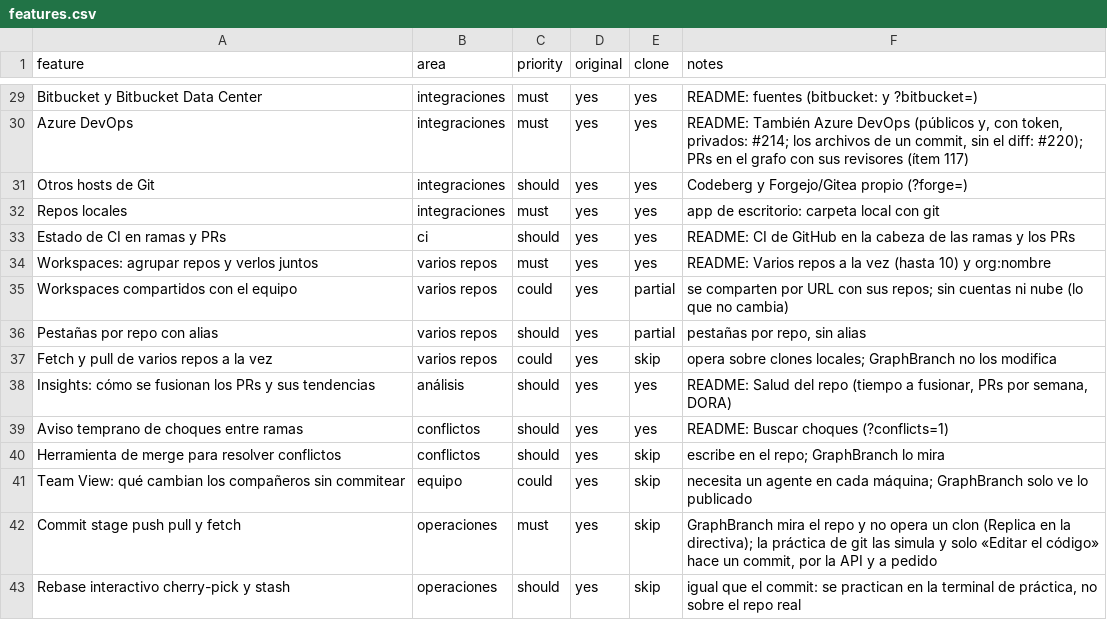
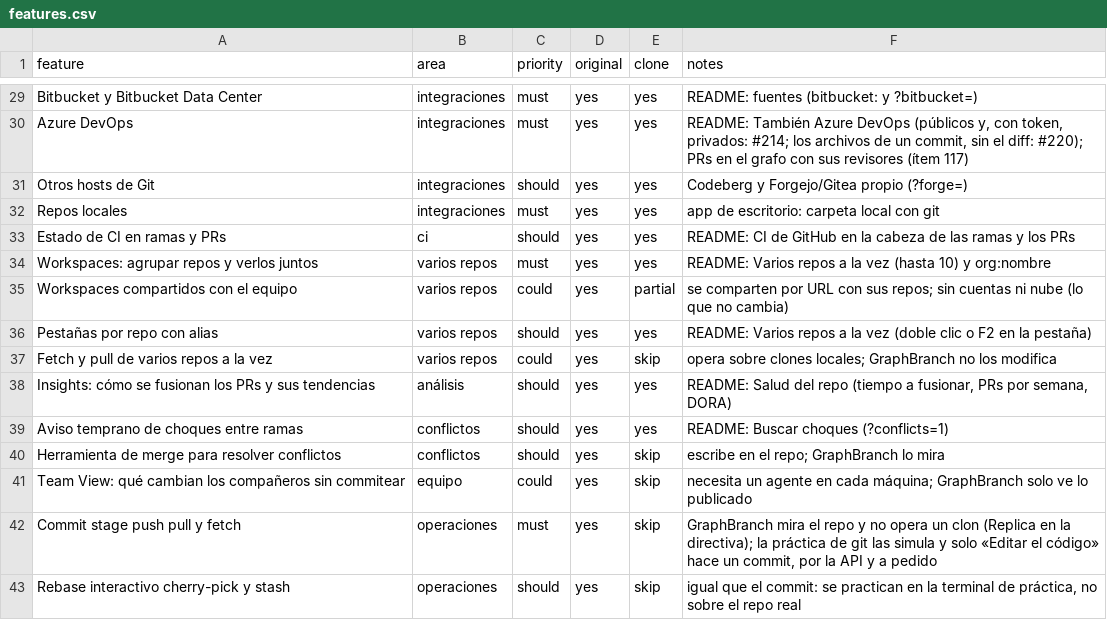
Before and after one commit to bfigueroa99/GraphBranch, a CSV file: replica/features.csv, drawn as a sheet; only a part is shown, gaps mark what is left out.

```diff
--- a/replica/features.csv
+++ b/replica/features.csv
@@ -35,3 +35,3 @@ Workspaces: agrupar repos y verlos juntos,varios repos,must,yes,yes,"README: Var
 Workspaces compartidos con el equipo,varios repos,could,yes,partial,"se comparten por URL con sus repos; sin cuentas ni nube (lo que no cambia)"
-Pestañas por repo con alias,varios repos,should,yes,partial,"pestañas por repo, sin alias"
+Pestañas por repo con alias,varios repos,should,yes,yes,"README: Varios repos a la vez (doble clic o F2 en la pestaña)"
 Fetch y pull de varios repos a la vez,varios repos,could,yes,skip,"opera sobre clones locales; GraphBranch no los modifica"
```
Also changed, not shown: 47 other files.
